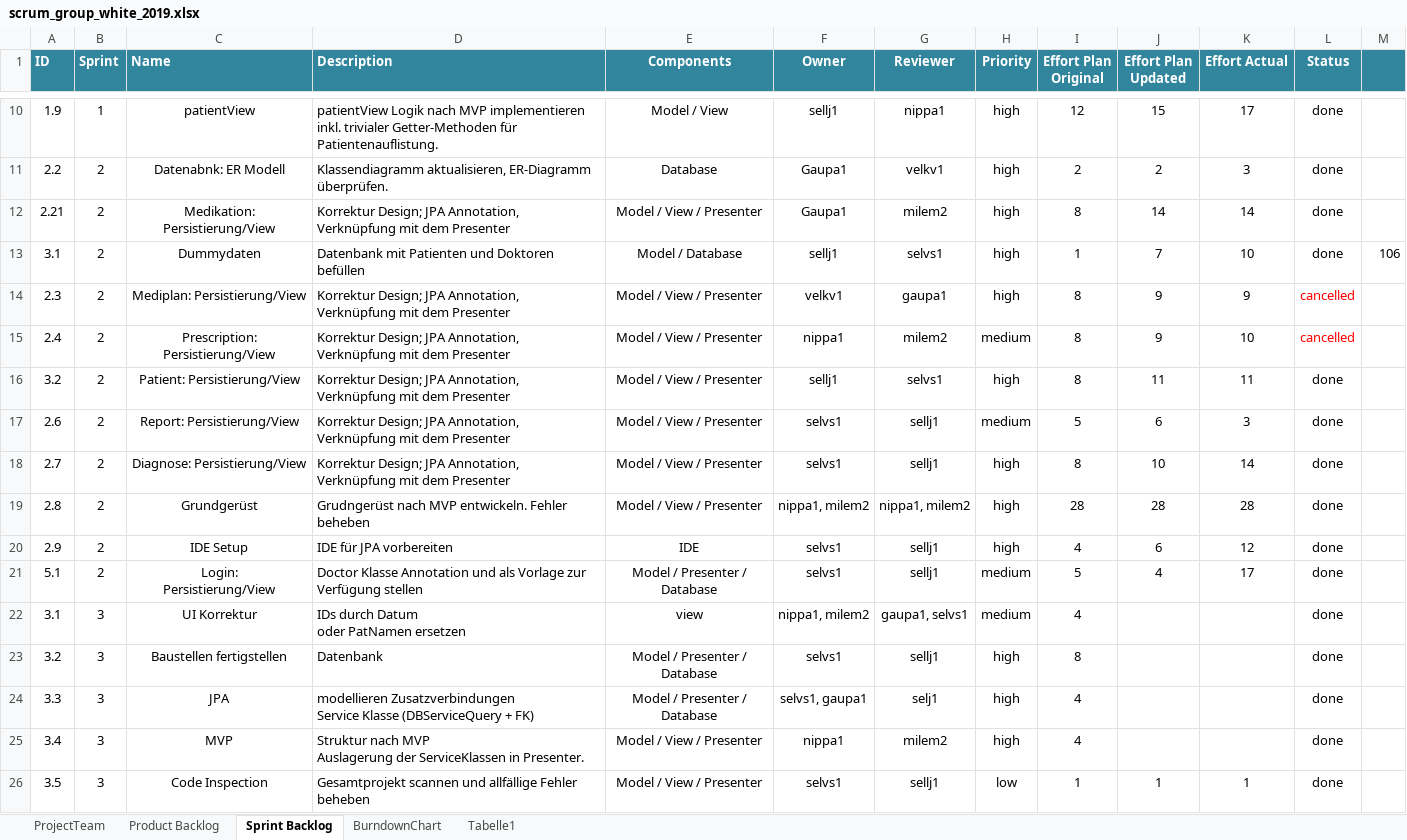
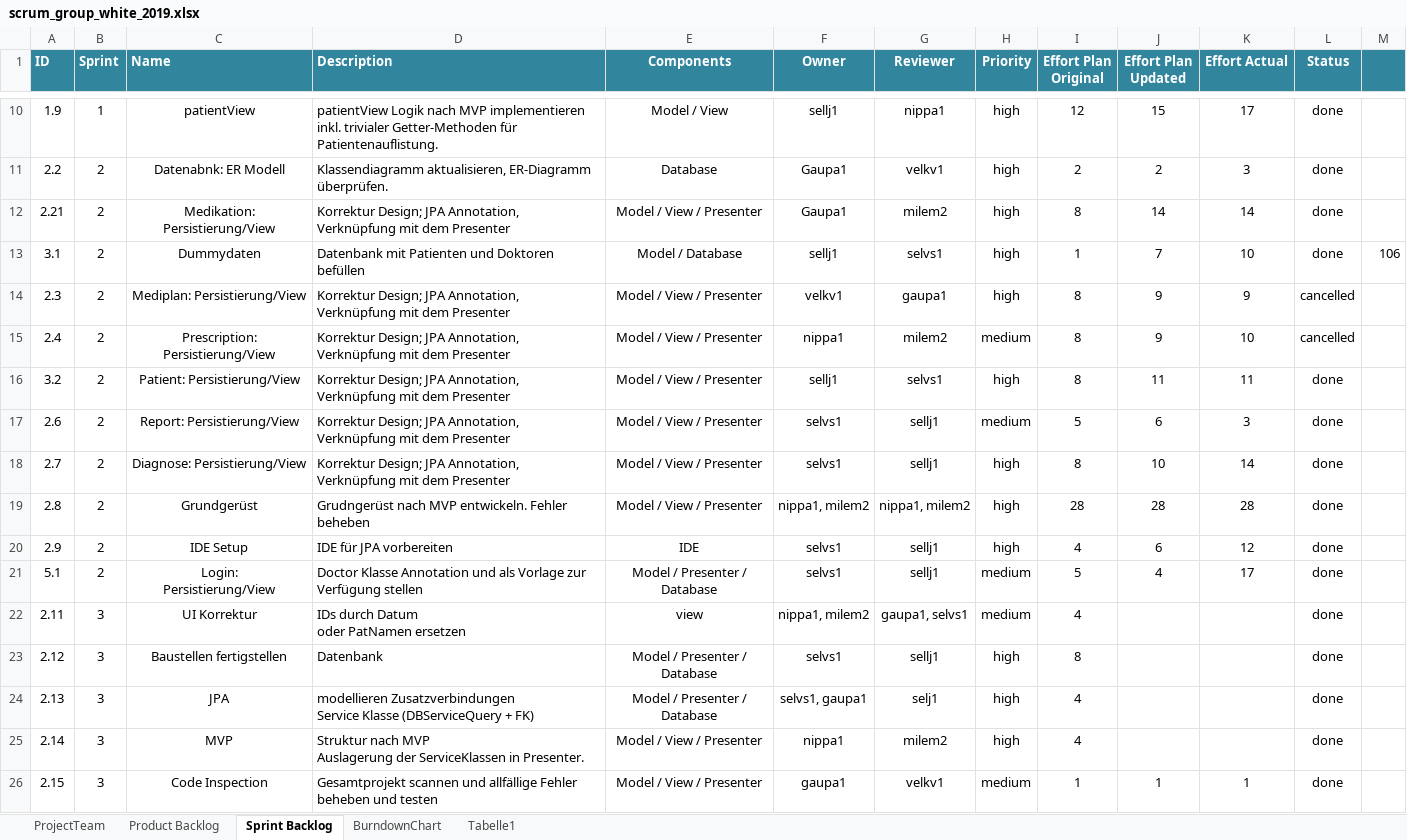
Before and after one commit to selvs1/ePsyDoc, an Excel workbook: doc/task-04/Scrum/scrum_group_white_2019.xlsx, sheet Sprint Backlog, drawn as a sheet; only a part is shown, gaps mark what is left out; values as stored, in another font and other column widths than the file's, no borders; table styles not drawn; the diff names each change by its address in the sheet, - before the commit and + after, or states it on an @@ line.

Commit message:
update scrum

```diff
--- a/doc/task-04/Scrum/scrum_group_white_2019.xlsx (sheet Sprint Backlog)
+++ b/doc/task-04/Scrum/scrum_group_white_2019.xlsx (sheet Sprint Backlog)
-L14:L15 text colour: #FF0000
+L14:L15 text colour: black
-A22 (ID): 3.1
+A22 (ID): 2.11
-A23 (ID): 3.2
+A23 (ID): 2.12
-A24 (ID): 3.3
+A24 (ID): 2.13
-A25 (ID): 3.4
+A25 (ID): 2.14
-A26 (ID): 3.5
+A26 (ID): 2.15
-D26 (Description): …Fehler beheben
+D26 (Description): …Fehler beheben und testen
-F26 (Owner): selvs1
+F26 (Owner): gaupa1
-G26 (Reviewer): sellj1
+G26 (Reviewer): velkv1
-H26 (Priority): low
+H26 (Priority): medium
```
Also changed, not shown: sheet BurndownChart.
